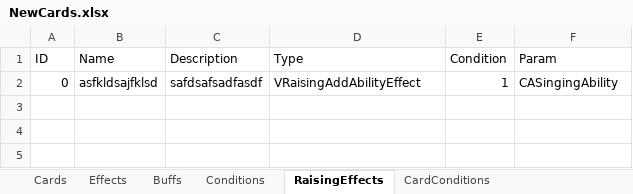
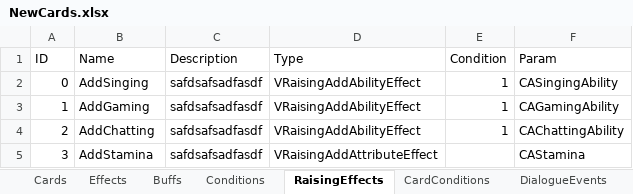
Before and after one commit to MHProtein/VTuberSim, an Excel workbook: Assets/Resources/Configurations/NewCards.xlsx, sheet RaisingEffects, drawn as a sheet; values as stored, in another font and other column widths than the file's, no borders; the diff names each change by its address in the sheet, - before the commit and + after, or states it on an @@ line.

```diff
--- a/Assets/Resources/Configurations/NewCards.xlsx (sheet RaisingEffects)
+++ b/Assets/Resources/Configurations/NewCards.xlsx (sheet RaisingEffects)
+sheet tab: DialogueEvents
-B2 (Name): asfkldsajfklsd
+B2 (Name): AddSinging
+row 3: 1 | AddGaming | safdsafsadfasdf | VRaisingAddAbilityEffect | 1 | CAGamingAbility
+row 4: 2 | AddChatting | safdsafsadfasdf | VRaisingAddAbilityEffect | 1 | CAChattingAbility
+row 5: 3 | AddStamina | safdsafsadfasdf | VRaisingAddAttributeEffect |  | CAStamina
```
Also changed, not shown: other sheet tabs, 44 other files.
